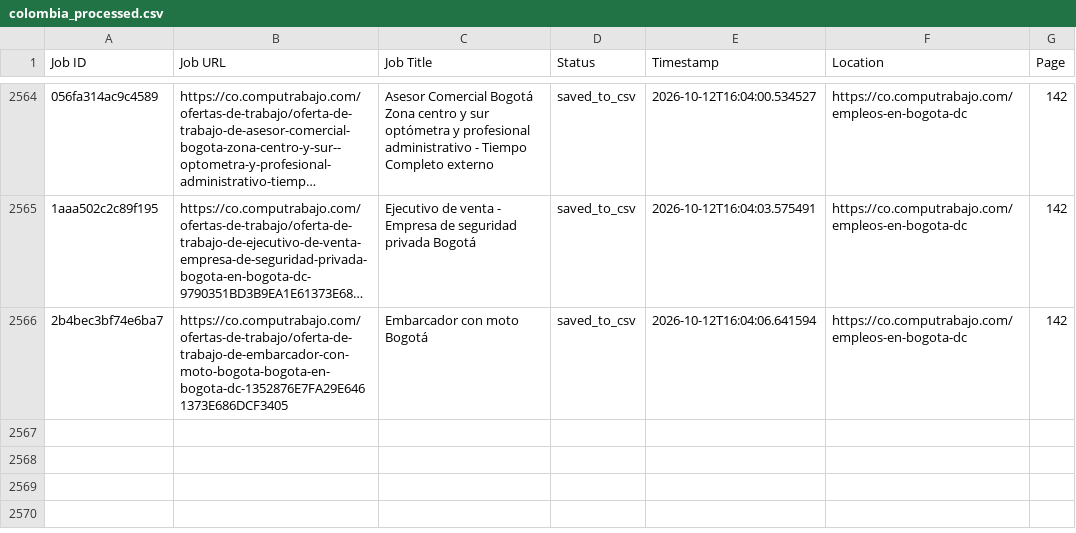
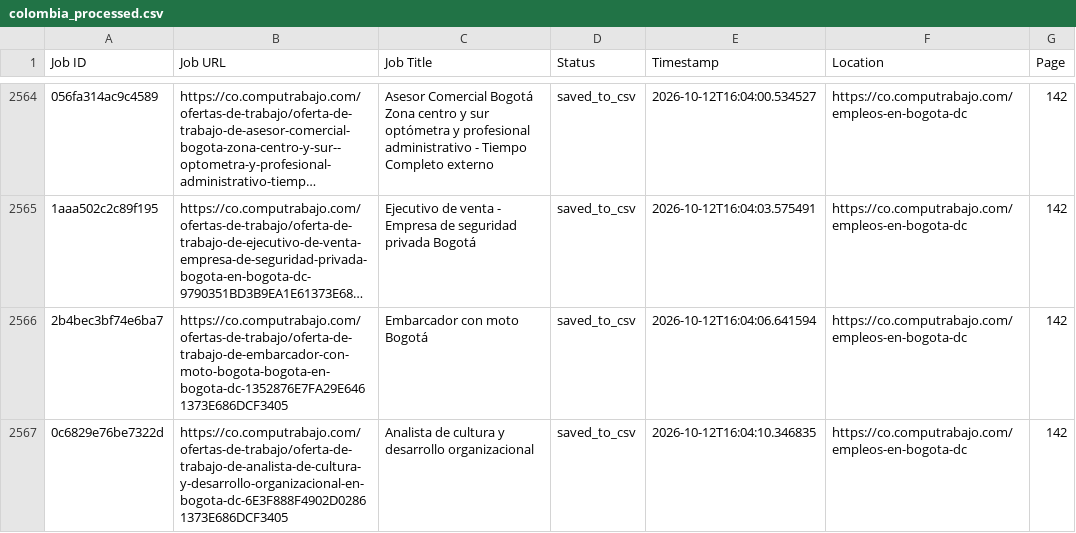
Before and after one commit to liliankason/computrabajo_colombia_scraper, a CSV file: colombia_processed.csv, drawn as a sheet; only a part is shown, gaps mark what is left out; long unchanged cells end in …; the diff names each change by its address in the sheet, - before the commit and + after, or states it on an @@ line.

```diff
--- a/colombia_processed.csv
+++ b/colombia_processed.csv
+row 2567: 0c6829e76be7322d | https://co.computrabajo.com/ofertas-de-trabajo/oferta-de-trabajo-de-analista-de-cultura-y-desarrollo-organizacional-en-bogota-dc-6E3F888F4902D02861373E686DCF3405 | Analista de cultura y desarrollo organizacional | saved_to_csv | 2026-10-12T16:04:10.346835 | https://co.computrabajo.com/empleos-en-bogota-dc | 142
```
Also changed, not shown: 2 other files.
